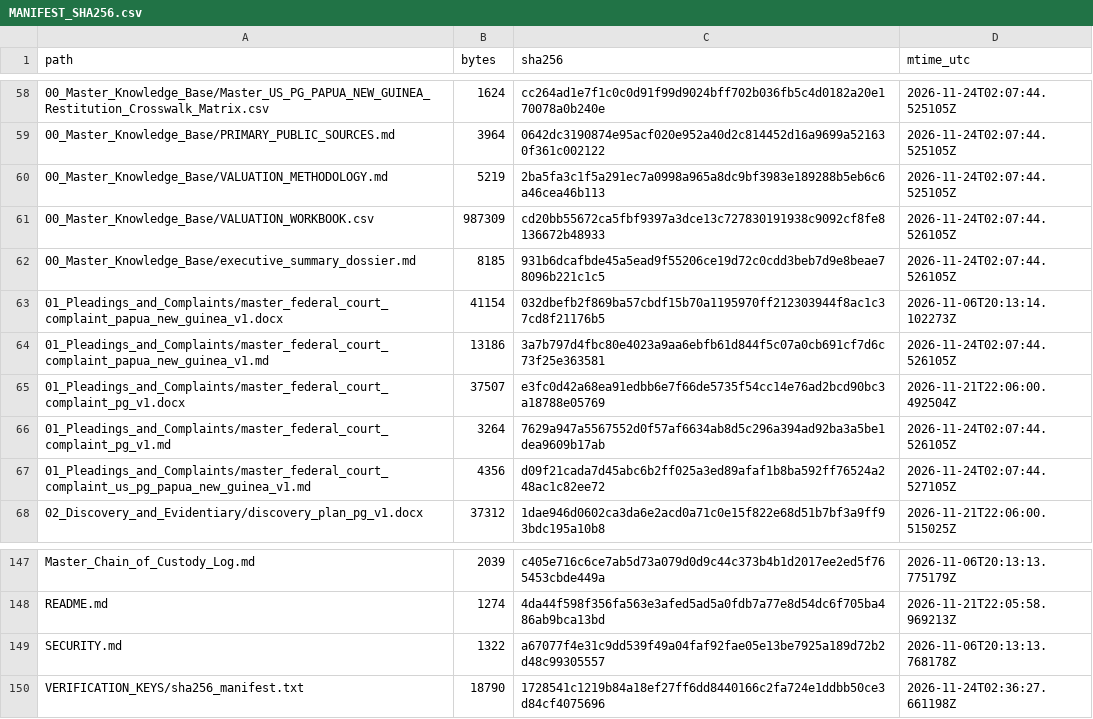
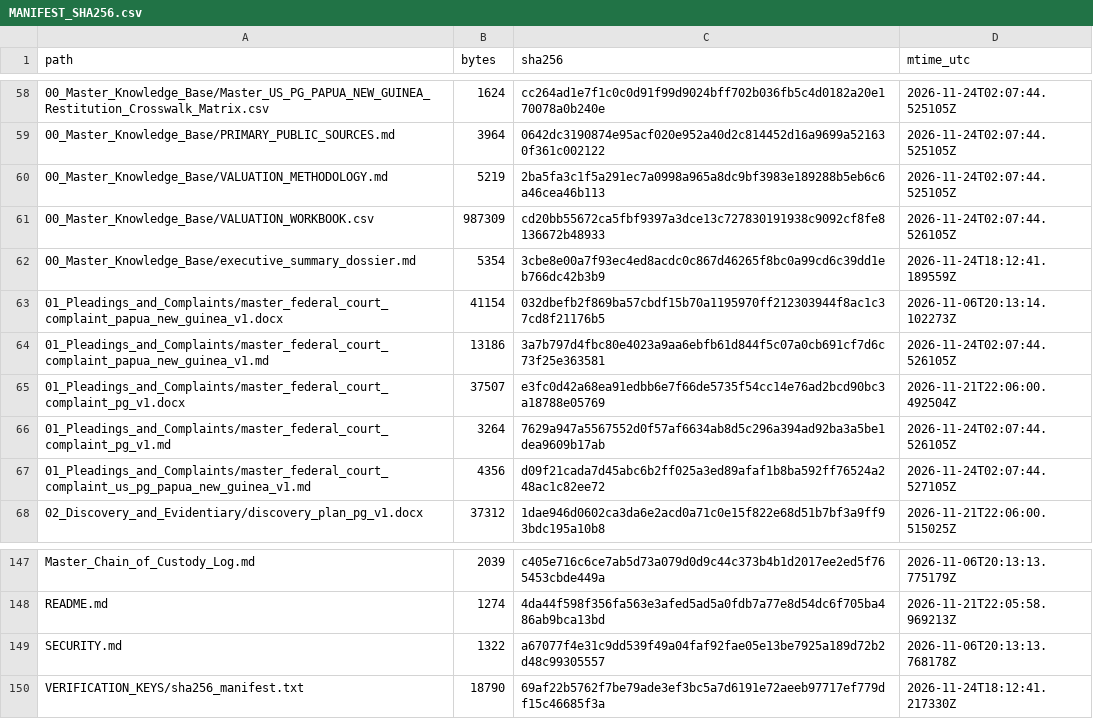
Before and after one commit to GlobalRestitutionAlliance/pacific-us-pg-papua-new-guinea-master-litigation, a CSV file: 99_Archives_and_Manifests/MANIFEST_SHA256.csv, drawn as a sheet; only a part is shown, gaps mark what is left out.

Commit message:
REVERTED DUE TO UNPROMPTED MASS J3WFICATED DATA CORRUPTION BY COMPROMISED BIASED LLM/ARTIFICIAL INTELLIGENCE MODELS

```diff
--- a/99_Archives_and_Manifests/MANIFEST_SHA256.csv
+++ b/99_Archives_and_Manifests/MANIFEST_SHA256.csv
@@ -61,3 +61,3 @@ path,bytes,sha256,mtime_utc
 00_Master_Knowledge_Base/VALUATION_WORKBOOK.csv,987309,cd20bb55672ca5fbf9397a3dce13c727830191938c9092cf8fe8136672b48933,2026-11-24T02:07:44.526105Z
-00_Master_Knowledge_Base/executive_summary_dossier.md,8185,931b6dcafbde45a5ead9f55206ce19d72c0cdd3beb7d9e8beae78096b221c1c5,2026-11-24T02:07:44.526105Z
+00_Master_Knowledge_Base/executive_summary_dossier.md,5354,3cbe8e00a7f93ec4ed8acdc0c867d46265f8bc0a99cd6c39dd1eb766dc42b3b9,2026-11-24T18:12:41.189559Z
 01_Pleadings_and_Complaints/master_federal_court_complaint_papua_new_guinea_v1.docx,41154,032dbefb2f869ba57cbdf15b70a1195970ff212303944f8ac1c37cd8f21176b5,2026-11-06T20:13:14.102273Z
@@ -149,2 +149,2 @@ README.md,1274,4da44f598f356fa563e3afed5ad5a0fdb7a77e8d54dc6f705ba486ab9bca13bd,
 SECURITY.md,1322,a67077f4e31c9dd539f49a04faf92fae05e13be7925a189d72b2d48c99305557,2026-11-06T20:13:13.768178Z
-VERIFICATION_KEYS/sha256_manifest.txt,18790,1728541c1219b84a18ef27ff6dd8440166c2fa724e1ddbb50ce3d84cf4075696,2026-11-24T02:36:27.661198Z
+VERIFICATION_KEYS/sha256_manifest.txt,18790,69af22b5762f7be79ade3ef3bc5a7d6191e72aeeb97717ef779df15c46685f3a,2026-11-24T18:12:41.217330Z
```
Also changed, not shown: 2 other files.
